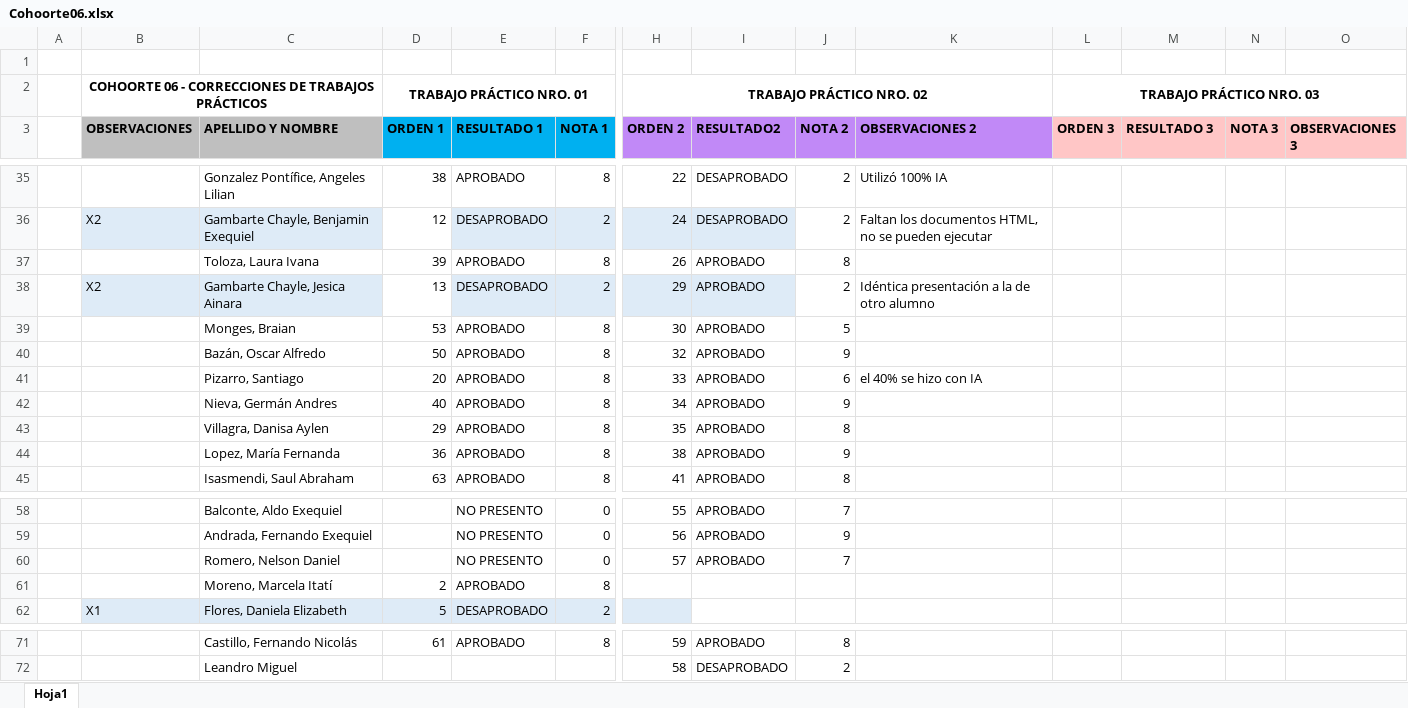
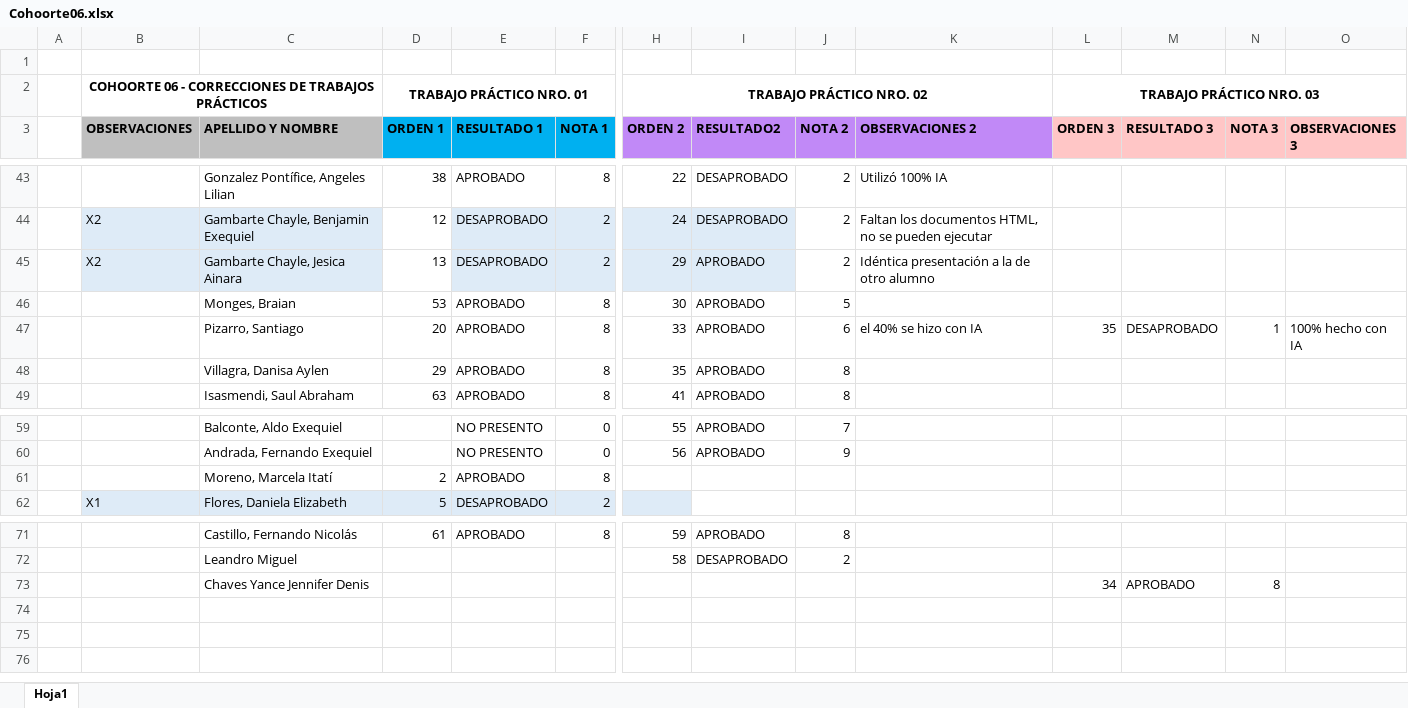
Before and after one commit to ingdmaldonado/Modulo02_JavaScript, an Excel workbook: 00000_Correcciones/Cohoorte06.xlsx, sheet Hoja1, drawn as a sheet; only a part is shown, gaps mark what is left out; values as stored, in another font and other column widths than the file's, no borders; removed rows and columns are numbered as before the commit, all else as after; rows hold the shown columns only; the diff covers the shown part only; the diff names each change by its address in the sheet, - before the commit and + after, or states it on an @@ line.

```diff
--- a/00000_Correcciones/Cohoorte06.xlsx (sheet Hoja1)
+++ b/00000_Correcciones/Cohoorte06.xlsx (sheet Hoja1)
-row 37:  |  | Toloza, Laura Ivana | 39 | APROBADO | 8 | 26 | APROBADO | 8
-row 40:  |  | Bazán, Oscar Alfredo | 50 | APROBADO | 8 | 32 | APROBADO | 9
-L47 (ORDEN 3): (empty)
+L47 (ORDEN 3): 35
-M47 (RESULTADO 3): (empty)
+M47 (RESULTADO 3): DESAPROBADO
-N47 (NOTA 3): (empty)
+N47 (NOTA 3): 1
-O47 (OBSERVACIONES 3): (empty)
+O47 (OBSERVACIONES 3): 100% hecho con IA
-row 42:  |  | Nieva, Germán Andres | 40 | APROBADO | 8 | 34 | APROBADO | 9
-row 44:  |  | Lopez, María Fernanda | 36 | APROBADO | 8 | 38 | APROBADO | 9
-row 60:  |  | Romero, Nelson Daniel |  | NO PRESENTO | 0 | 57 | APROBADO | 7
+row 73:  |  | Chaves Yance Jennifer Denis |  |  |  |  |  |  |  | 34 | APROBADO | 8
```
Also changed, not shown: 11 added rows, 6 removed rows and 8 edited cells elsewhere in this sheet, 2 other files.
